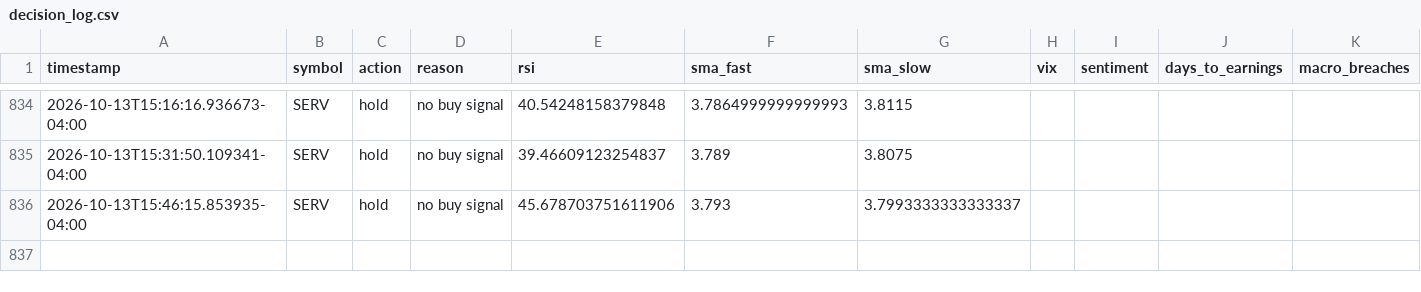
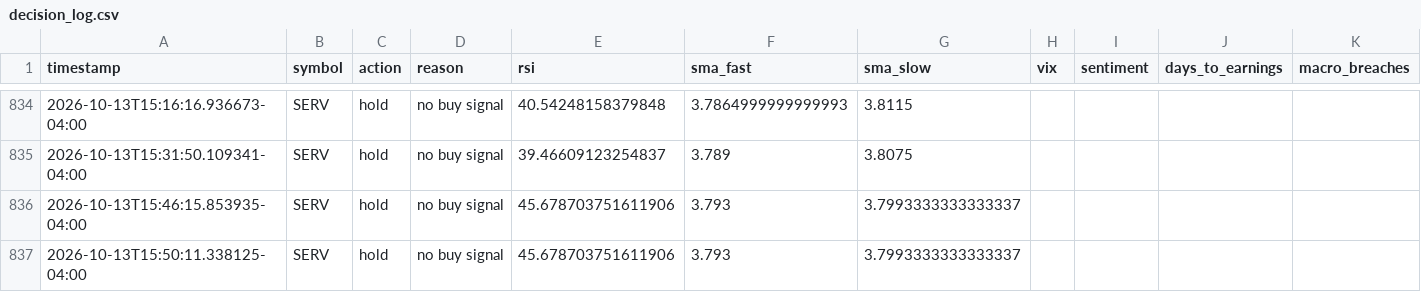
Before and after one commit to SinbadTheExplorer/graywind, a CSV file: state/decision_log.csv, drawn as a sheet; only a part is shown, gaps mark what is left out; rows hold the shown columns only; the diff names each change by its address in the sheet, - before the commit and + after, or states it on an @@ line.

```diff
--- a/state/decision_log.csv
+++ b/state/decision_log.csv
+row 837: 2026-10-13T15:50:11.338125-04:00 | SERV | hold | no buy signal | 45.678703751611906 | 3.793 | 3.7993333333333337
```
Also changed, not shown: dashboard-data/equity_curve.csv, dashboard-data/status.csv, 1 other file.
